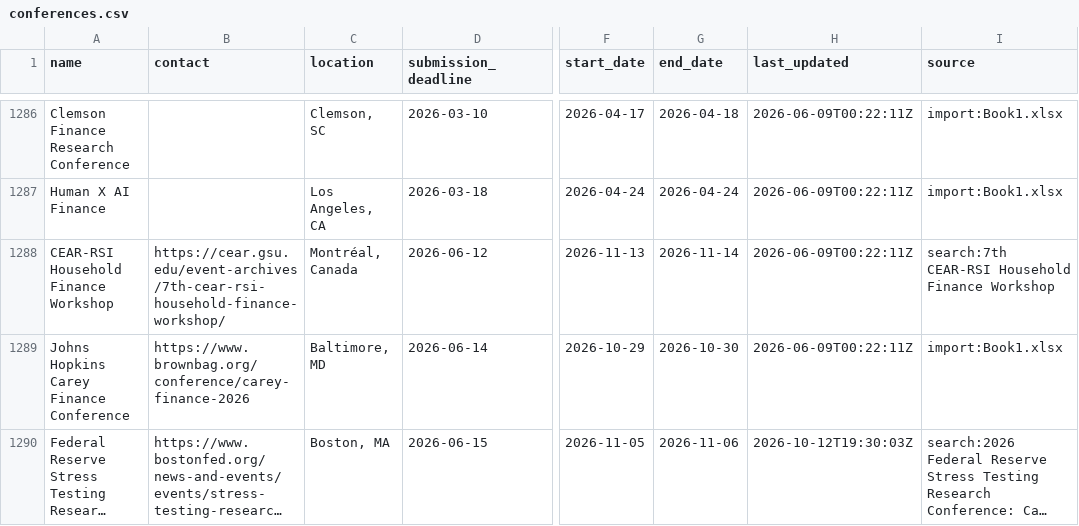
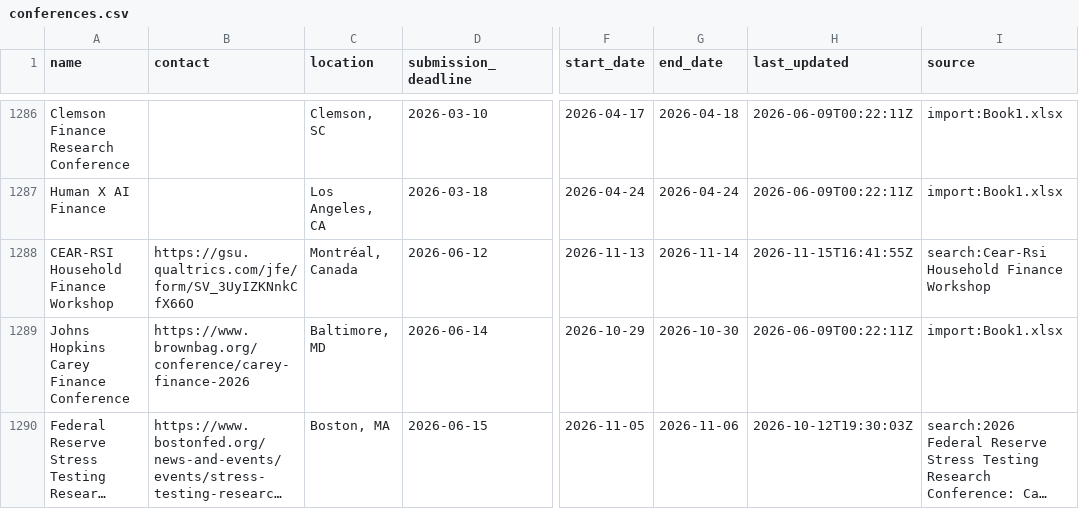
Before and after one commit to theaccountant-ab/Conference-Tracker, a CSV file: conferences.csv, drawn as a sheet; only a part is shown, gaps mark what is left out; long unchanged cells end in …; the diff names each change by its address in the sheet, - before the commit and + after, or states it on an @@ line.

```diff
--- a/conferences.csv
+++ b/conferences.csv
-B1288 (contact): https://cear.gsu.edu/event-archives/7th-cear-rsi-household-finance-workshop/
+B1288 (contact): https://gsu.qualtrics.com/jfe/form/SV_3UyIZKNnkCfX66O
-H1288 (last_updated): 2026-06-09T00:22:11Z
+H1288 (last_updated): 2026-11-15T16:41:55Z
-I1288 (source): search:7th CEAR-RSI Household Finance Workshop
+I1288 (source): search:Cear-Rsi Household Finance Workshop
```
Also changed, not shown: search_state.csv, 1 other file.
